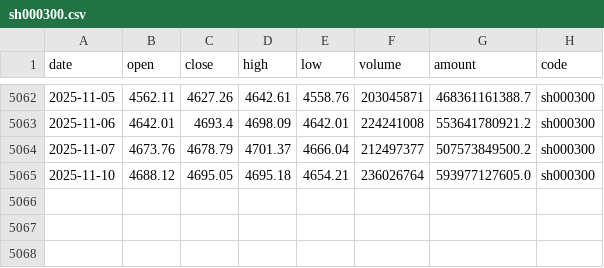
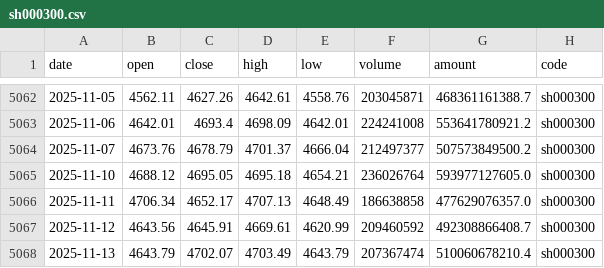
Before and after one commit to chenzt2020/quant, a CSV file: data/index/sh000300.csv, drawn as a sheet; only a part is shown, gaps mark what is left out; the diff names each change by its address in the sheet, - before the commit and + after, or states it on an @@ line.

```diff
--- a/data/index/sh000300.csv
+++ b/data/index/sh000300.csv
+row 5066: 2025-11-11 | 4706.34 | 4652.17 | 4707.13 | 4648.49 | 186638858 | 477629076357.0 | sh000300
+row 5067: 2025-11-12 | 4643.56 | 4645.91 | 4669.61 | 4620.99 | 209460592 | 492308866408.7 | sh000300
+row 5068: 2025-11-13 | 4643.79 | 4702.07 | 4703.49 | 4643.79 | 207367474 | 510060678210.4 | sh000300
```
Also changed, not shown: data/index/sh000001.csv, data/index/sh000852.csv, 8 other files.
